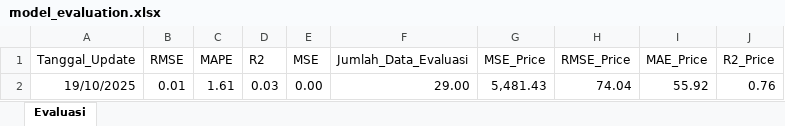
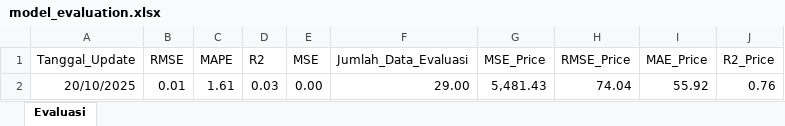
Before and after one commit to josephines1/prediksi-ihsg-xgboost, an Excel workbook: model_evaluation.xlsx, sheet Evaluasi, drawn as a sheet; values as stored, in another font and other column widths than the file's, no borders; the diff names each change by its address in the sheet, - before the commit and + after, or states it on an @@ line.

```diff
--- a/model_evaluation.xlsx (sheet Evaluasi)
+++ b/model_evaluation.xlsx (sheet Evaluasi)
-A2 (Tanggal_Update): 19/10/2025
+A2 (Tanggal_Update): 20/10/2025
```
Also changed, not shown: ihsg_forecast.xlsx.
